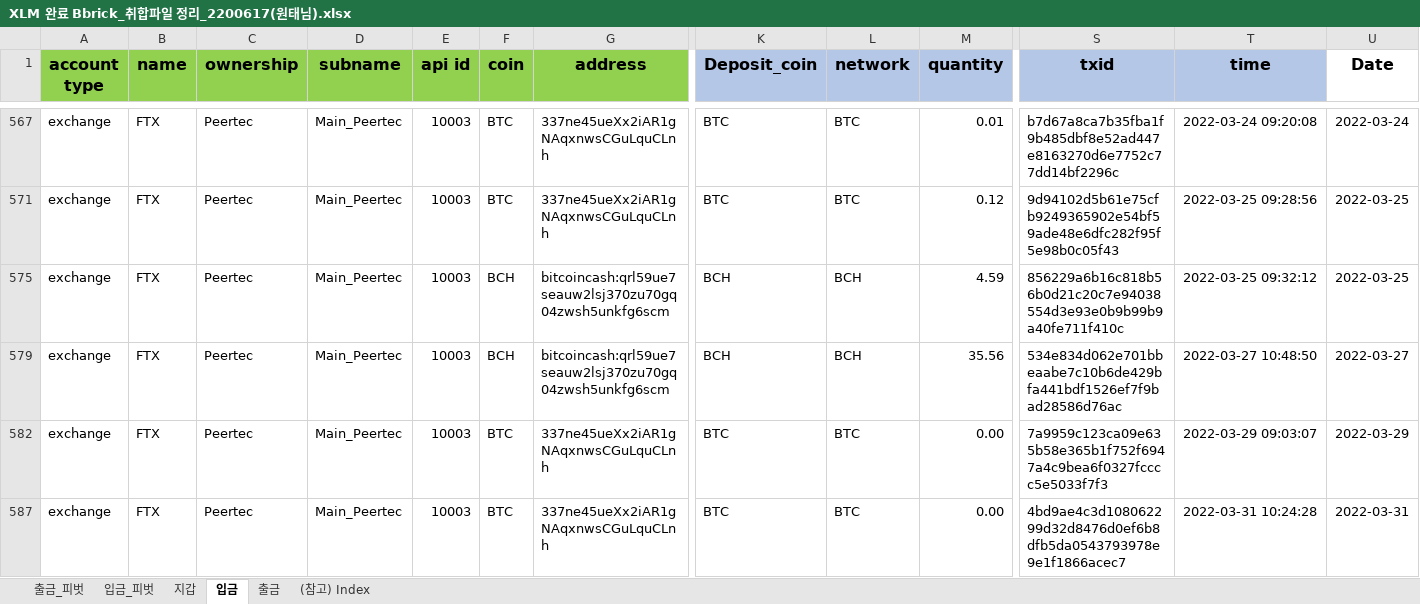
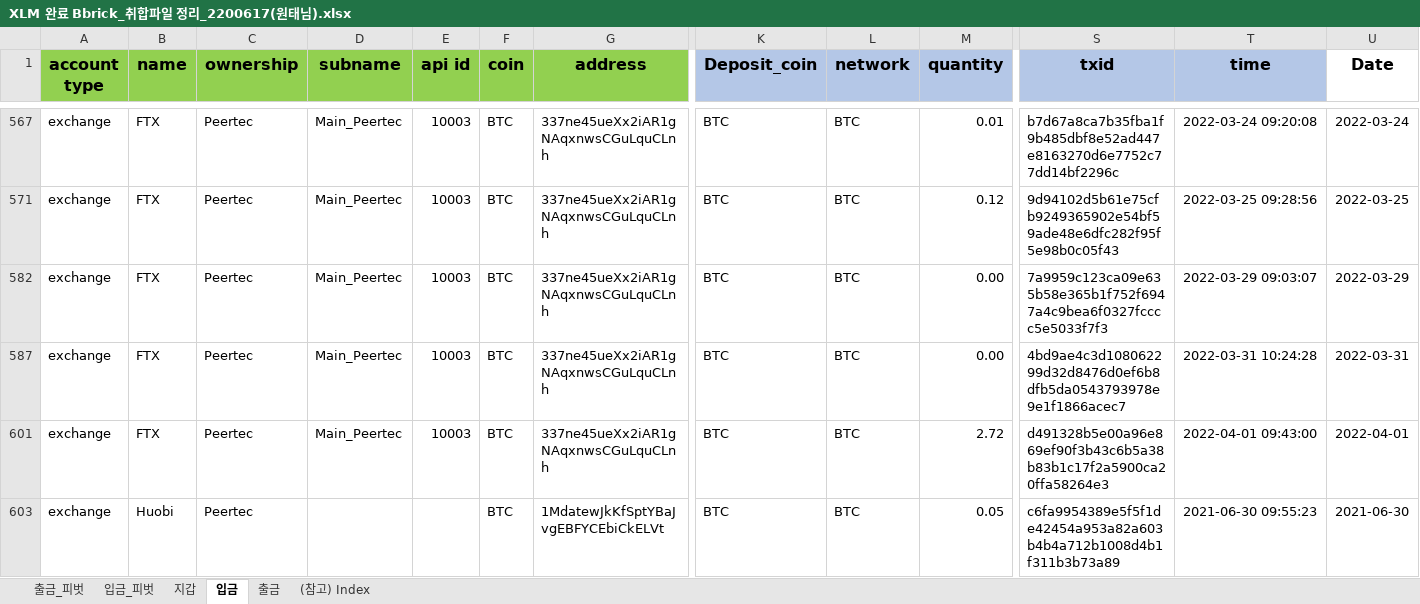
Before and after one commit to wontae-coin/Chain-Explorer-Crawling, an Excel workbook: files/XLM 완료 Bbrick_취합파일 정리_2200617(원태님).xlsx, sheet 입금, drawn as a sheet; only a part is shown, gaps mark what is left out; the shorter side is filled out with more unchanged rows; values as stored, in another font and other column widths than the file's, no borders; rows hold the shown columns only; the diff covers the shown part only; the diff names each change by its address in the sheet, - before the commit and + after, or states it on an @@ line.

```diff
--- a/files/XLM 완료 Bbrick_취합파일 정리_2200617(원태님).xlsx (sheet 입금)
+++ b/files/XLM 완료 Bbrick_취합파일 정리_2200617(원태님).xlsx (sheet 입금)
@@ row 575 hidden: exchange | FTX | Peertec | Main_Peertec | 10003 | BCH | bitcoincash:qrl59ue7seauw2lsj370zu70gq04zwsh5unkfg6scm | BCH | BCH | 4.59 | 856229a6b16c818b56b0d21c20c7e94038554d3e93e0b9b99b9a40fe711f410c | 2022-03-25 09:32:12 | 2022-03-25 @@
@@ row 579 hidden: exchange | FTX | Peertec | Main_Peertec | 10003 | BCH | bitcoincash:qrl59ue7seauw2lsj370zu70gq04zwsh5unkfg6scm | BCH | BCH | 35.56 | 534e834d062e701bbeaabe7c10b6de429bfa441bdf1526ef7f9bad28586d76ac | 2022-03-27 10:48:50 | 2022-03-27 @@
```
Also changed, not shown: 1 removed row and 34 hidden or unhidden rows elsewhere in this sheet, hidden cells, 4 other files.
